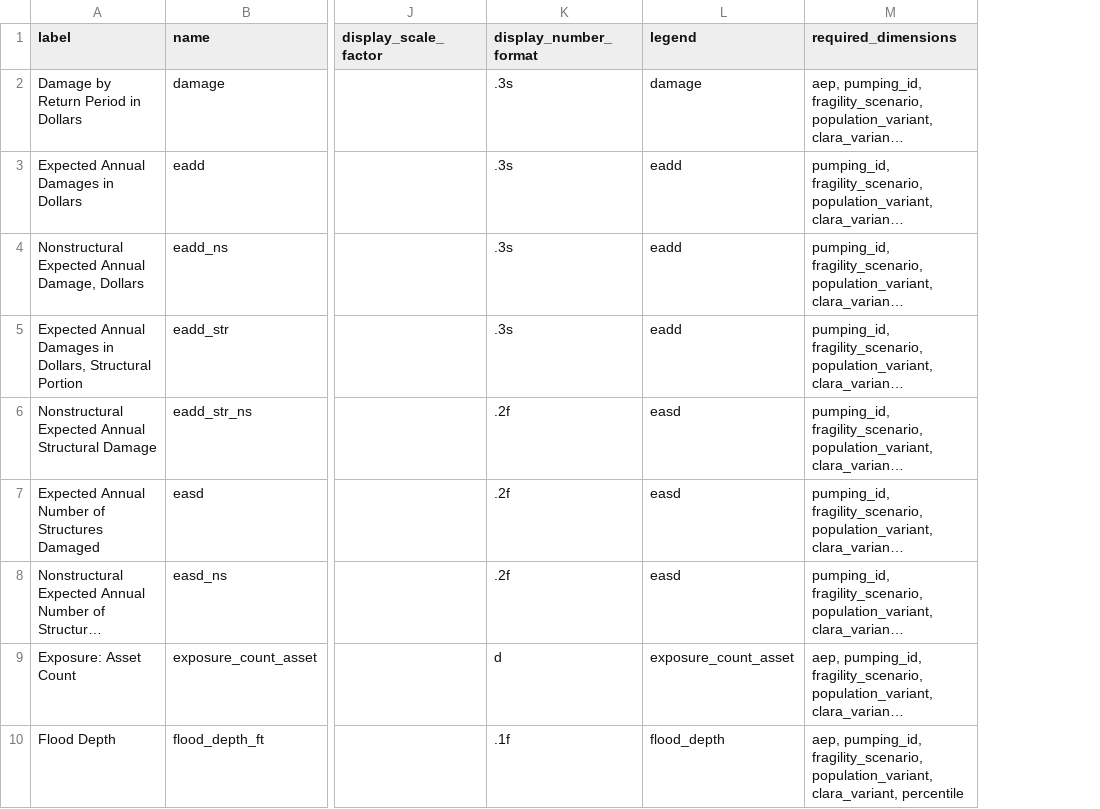
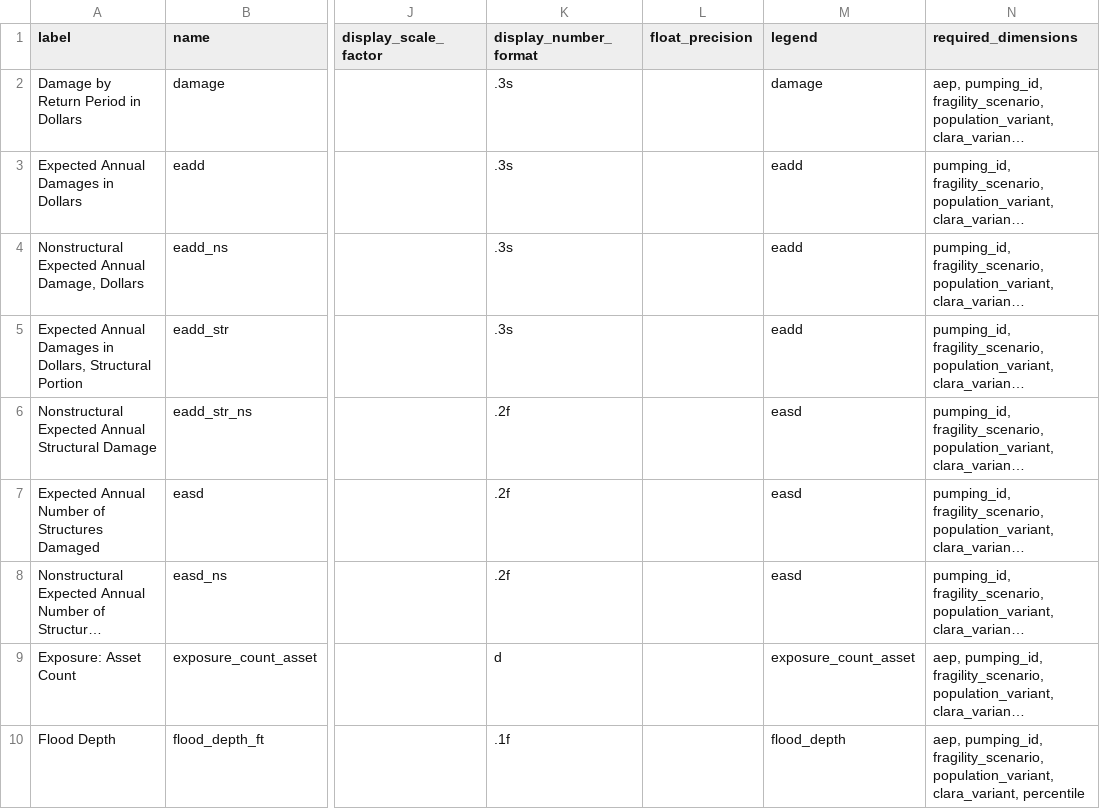
Before and after one commit to pscedu/cpra.mp.data, a CSV file: cpra/mp/data/structure/variables.csv, drawn as a sheet; only a part is shown, gaps mark what is left out; long unchanged cells end in …; the diff names each change by its address in the sheet, - before the commit and + after, or states it on an @@ line.

Commit message:
feat(structure): add variable float precision for CSVs

```diff
--- a/cpra/mp/data/structure/variables.csv
+++ b/cpra/mp/data/structure/variables.csv
+column L (float_precision), empty
```
Also changed, not shown: 11 other files.
